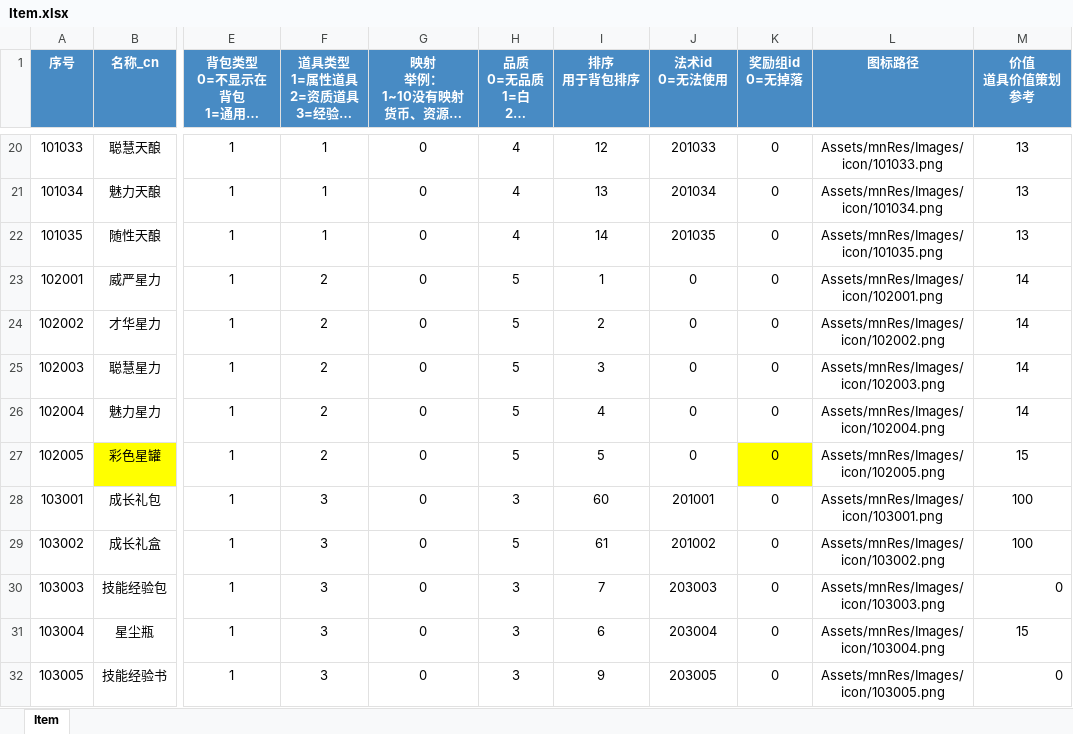
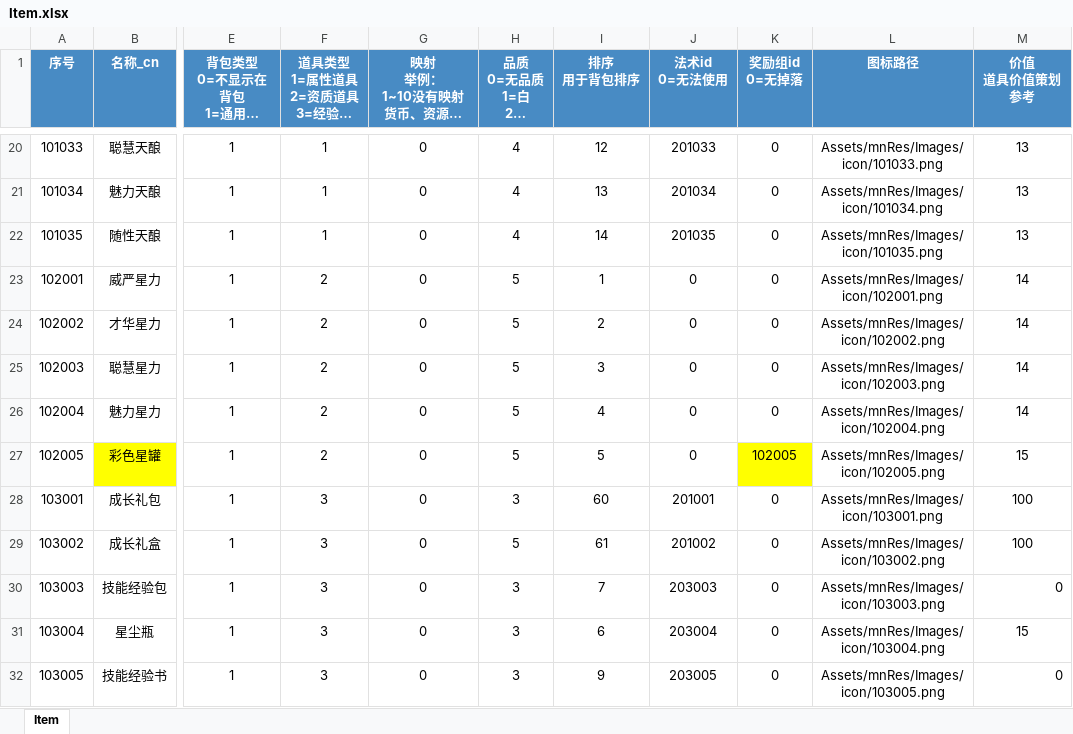
Before and after one commit to persiewoo/mnData, an Excel workbook: common/Item.xlsx, sheet Item, drawn as a sheet; only a part is shown, gaps mark what is left out; long unchanged cells end in …; values as stored, in another font and other column widths than the file's, no borders; the diff names each change by its address in the sheet, - before the commit and + after, or states it on an @@ line.

```diff
--- a/common/Item.xlsx (sheet Item)
+++ b/common/Item.xlsx (sheet Item)
-K27 (奖励组id 0=无掉落): 0
+K27 (奖励组id 0=无掉落): 102005
```
Also changed, not shown: common/ItemReward.xlsx.
